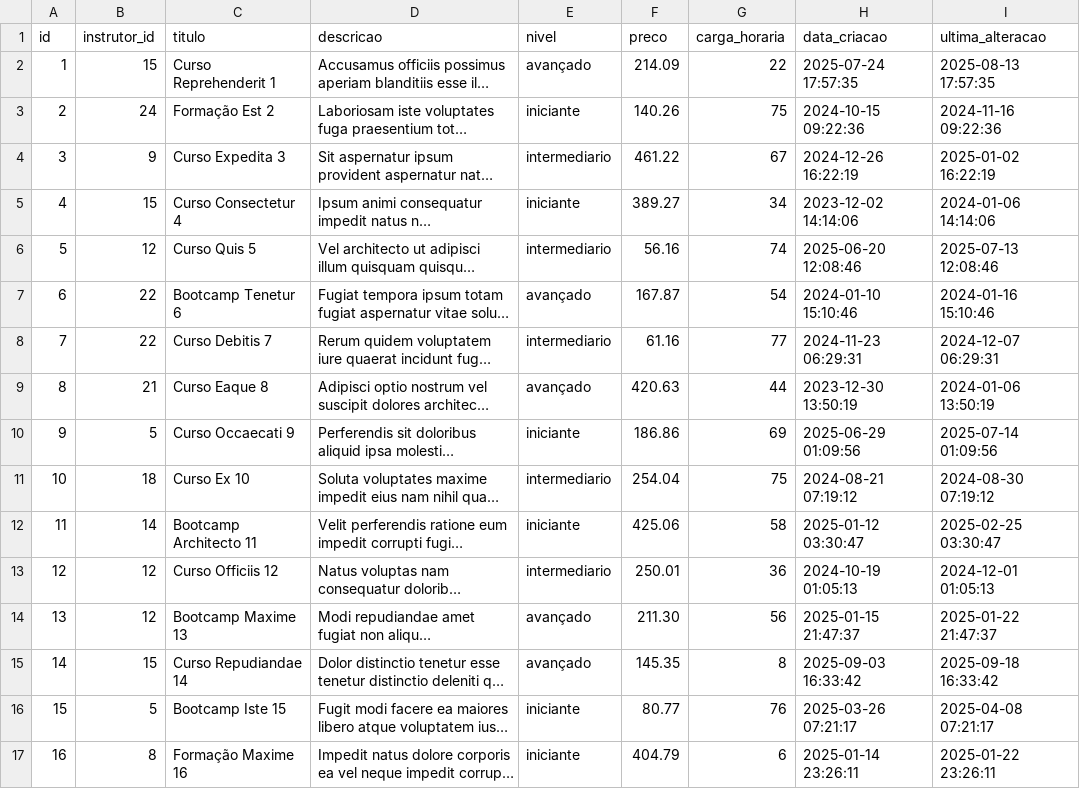
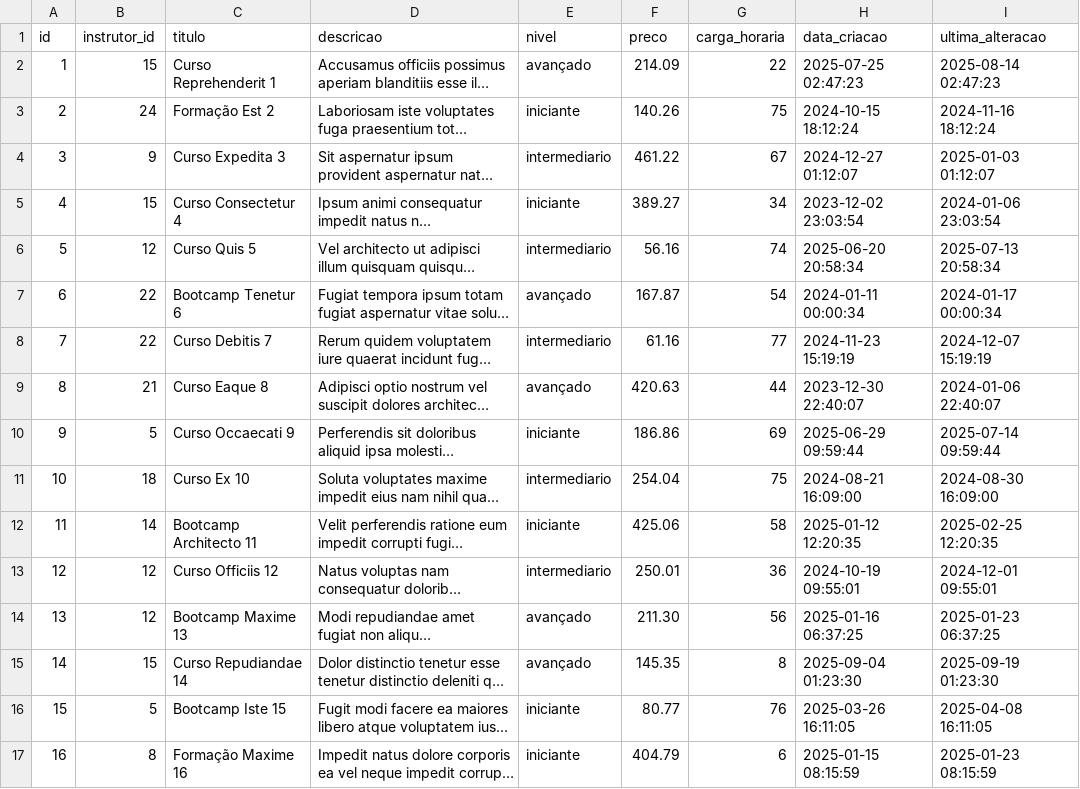
Before and after one commit to BieldoJT/Miniprojeto_institulo_consuelo, a CSV file: data/cursos.csv, drawn as a sheet; only a part is shown; long unchanged cells end in …; the diff covers the shown part only; the diff names each change by its address in the sheet, - before the commit and + after, or states it on an @@ line.

```diff
--- a/data/cursos.csv
+++ b/data/cursos.csv
-H2 (data_criacao): 2025-07-24 17:57:35
+H2 (data_criacao): 2025-07-25 02:47:23
-I2 (ultima_alteracao): 2025-08-13 17:57:35
+I2 (ultima_alteracao): 2025-08-14 02:47:23
-H3 (data_criacao): 2024-10-15 09:22:36
+H3 (data_criacao): 2024-10-15 18:12:24
-I3 (ultima_alteracao): 2024-11-16 09:22:36
+I3 (ultima_alteracao): 2024-11-16 18:12:24
-H4 (data_criacao): 2024-12-26 16:22:19
+H4 (data_criacao): 2024-12-27 01:12:07
-I4 (ultima_alteracao): 2025-01-02 16:22:19
+I4 (ultima_alteracao): 2025-01-03 01:12:07
-H5 (data_criacao): 2023-12-02 14:14:06
+H5 (data_criacao): 2023-12-02 23:03:54
-I5 (ultima_alteracao): 2024-01-06 14:14:06
+I5 (ultima_alteracao): 2024-01-06 23:03:54
-H6 (data_criacao): 2025-06-20 12:08:46
+H6 (data_criacao): 2025-06-20 20:58:34
-I6 (ultima_alteracao): 2025-07-13 12:08:46
+I6 (ultima_alteracao): 2025-07-13 20:58:34
-H7 (data_criacao): 2024-01-10 15:10:46
+H7 (data_criacao): 2024-01-11 00:00:34
-I7 (ultima_alteracao): 2024-01-16 15:10:46
+I7 (ultima_alteracao): 2024-01-17 00:00:34
-H8 (data_criacao): 2024-11-23 06:29:31
+H8 (data_criacao): 2024-11-23 15:19:19
-I8 (ultima_alteracao): 2024-12-07 06:29:31
+I8 (ultima_alteracao): 2024-12-07 15:19:19
-H9 (data_criacao): 2023-12-30 13:50:19
+H9 (data_criacao): 2023-12-30 22:40:07
-I9 (ultima_alteracao): 2024-01-06 13:50:19
+I9 (ultima_alteracao): 2024-01-06 22:40:07
-H10 (data_criacao): 2025-06-29 01:09:56
+H10 (data_criacao): 2025-06-29 09:59:44
-I10 (ultima_alteracao): 2025-07-14 01:09:56
+I10 (ultima_alteracao): 2025-07-14 09:59:44
-H11 (data_criacao): 2024-08-21 07:19:12
+H11 (data_criacao): 2024-08-21 16:09:00
-I11 (ultima_alteracao): 2024-08-30 07:19:12
+I11 (ultima_alteracao): 2024-08-30 16:09:00
-H12 (data_criacao): 2025-01-12 03:30:47
+H12 (data_criacao): 2025-01-12 12:20:35
-I12 (ultima_alteracao): 2025-02-25 03:30:47
+I12 (ultima_alteracao): 2025-02-25 12:20:35
-H13 (data_criacao): 2024-10-19 01:05:13
+H13 (data_criacao): 2024-10-19 09:55:01
-I13 (ultima_alteracao): 2024-12-01 01:05:13
+I13 (ultima_alteracao): 2024-12-01 09:55:01
-H14 (data_criacao): 2025-01-15 21:47:37
+H14 (data_criacao): 2025-01-16 06:37:25
-I14 (ultima_alteracao): 2025-01-22 21:47:37
+I14 (ultima_alteracao): 2025-01-23 06:37:25
-H15 (data_criacao): 2025-09-03 16:33:42
+H15 (data_criacao): 2025-09-04 01:23:30
-I15 (ultima_alteracao): 2025-09-18 16:33:42
+I15 (ultima_alteracao): 2025-09-19 01:23:30
-H16 (data_criacao): 2025-03-26 07:21:17
+H16 (data_criacao): 2025-03-26 16:11:05
-I16 (ultima_alteracao): 2025-04-08 07:21:17
+I16 (ultima_alteracao): 2025-04-08 16:11:05
-H17 (data_criacao): 2025-01-14 23:26:11
+H17 (data_criacao): 2025-01-15 08:15:59
-I17 (ultima_alteracao): 2025-01-22 23:26:11
+I17 (ultima_alteracao): 2025-01-23 08:15:59
```
Also changed, not shown: 128 edited cells elsewhere in this file, data/alunos.csv, data/avaliacoes.csv, 7 other files.
